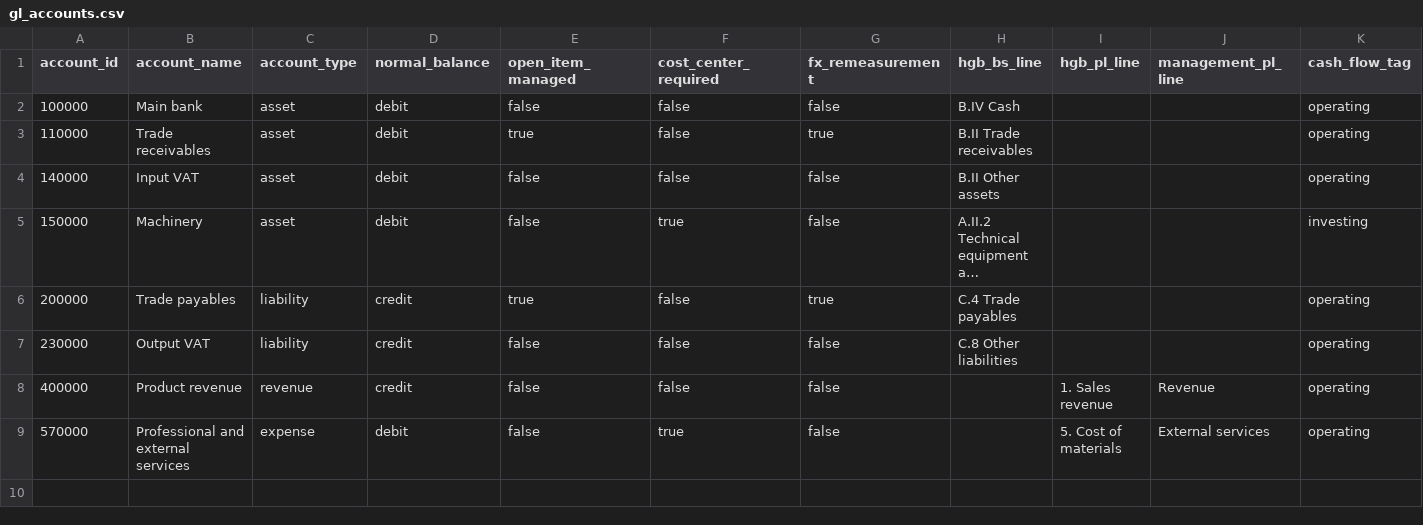
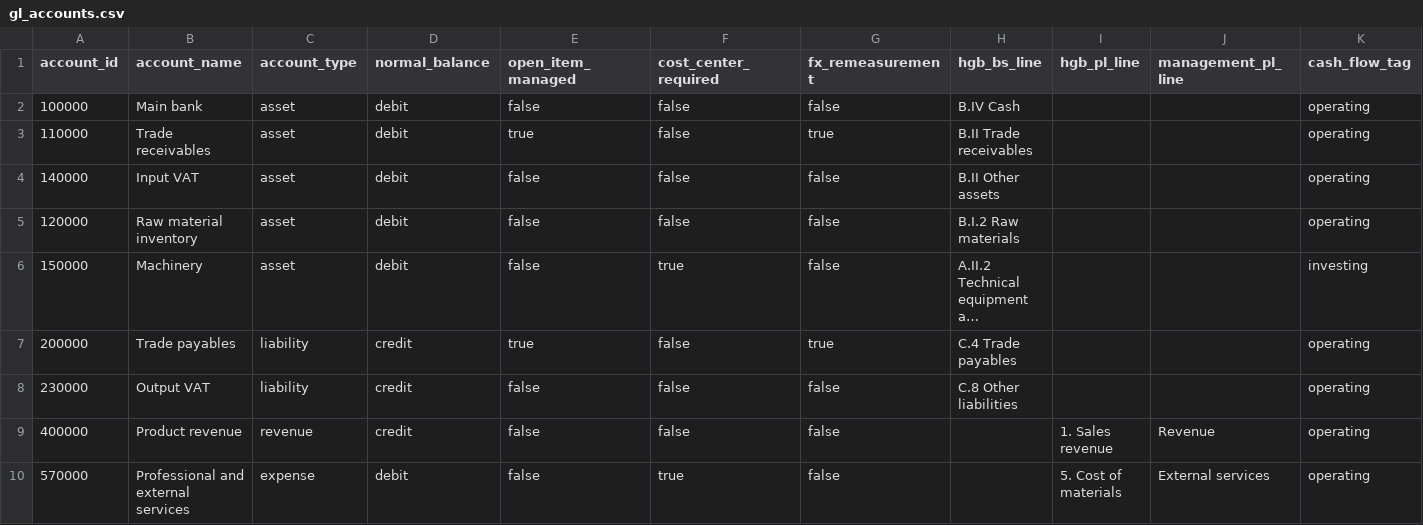
Before and after one commit to mann13072/nordwerk-close-lab, a CSV file: data/raw/smoke_test/master/gl_accounts.csv, drawn as a sheet; long unchanged cells end in …; the diff names each change by its address in the sheet, - before the commit and + after, or states it on an @@ line.

Commit message:
Harden smoke controls and canonical exports

```diff
--- a/data/raw/smoke_test/master/gl_accounts.csv
+++ b/data/raw/smoke_test/master/gl_accounts.csv
+row 5: 120000 | Raw material inventory | asset | debit | false | false | false | B.I.2 Raw materials |  |  | operating
```
Also changed, not shown: data/raw/smoke_test/events.csv, data/raw/smoke_test/hash_manifest.csv, 14 other files.
